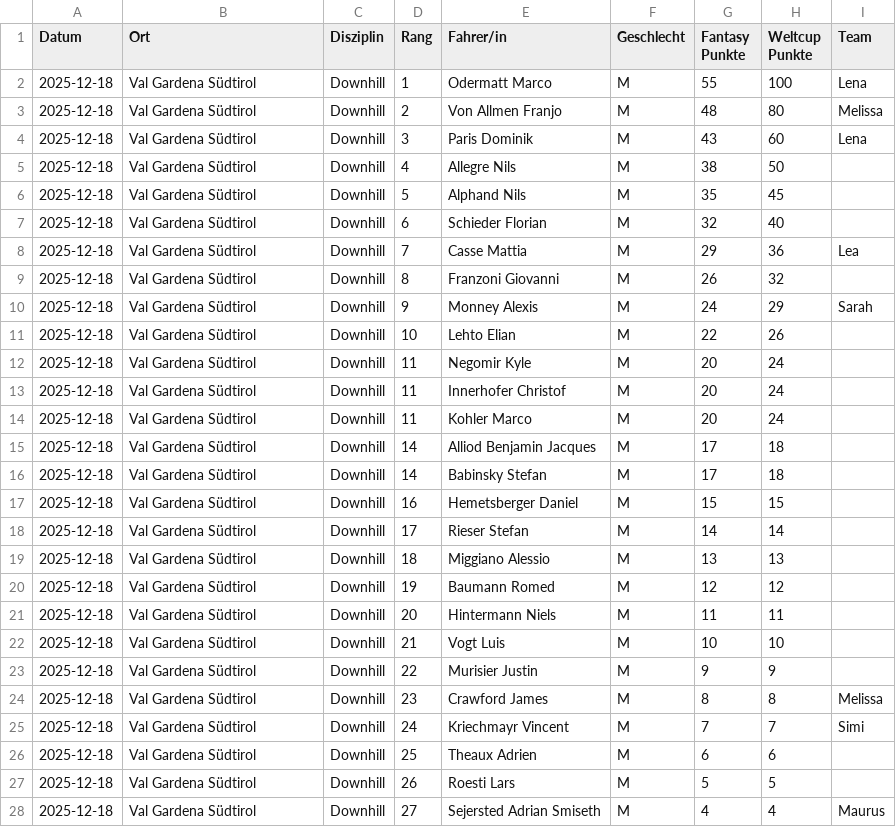
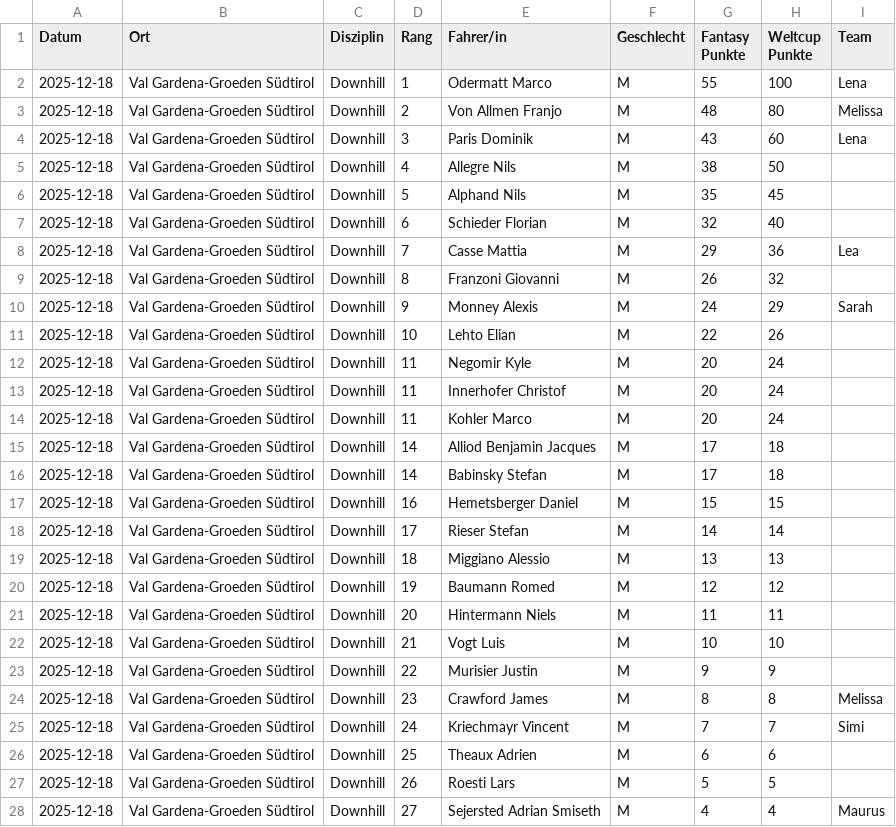
Before and after one commit to leasennch/skifantasy-results, a CSV file: unteresAaretal/fantasy_points_Unteres Aaretal_point_races.csv, drawn as a sheet; only a part is shown; the diff covers the shown part only.

```diff
--- a/unteresAaretal/fantasy_points_Unteres Aaretal_point_races.csv
+++ b/unteresAaretal/fantasy_points_Unteres Aaretal_point_races.csv
@@ -1,28 +1,28 @@
 Datum,Ort,Disziplin,Rang,Fahrer/in,Geschlecht,Fantasy Punkte,Weltcup Punkte,Team
-2025-12-18,Val Gardena Südtirol,Downhill,1,Odermatt Marco,M,55,100,Lena
-2025-12-18,Val Gardena Südtirol,Downhill,2,Von Allmen Franjo,M,48,80,Melissa
-2025-12-18,Val Gardena Südtirol,Downhill,3,Paris Dominik,M,43,60,Lena
-2025-12-18,Val Gardena Südtirol,Downhill,4,Allegre Nils,M,38,50,
-2025-12-18,Val Gardena Südtirol,Downhill,5,Alphand Nils,M,35,45,
-2025-12-18,Val Gardena Südtirol,Downhill,6,Schieder Florian,M,32,40,
-2025-12-18,Val Gardena Südtirol,Downhill,7,Casse Mattia,M,29,36,Lea
-2025-12-18,Val Gardena Südtirol,Downhill,8,Franzoni Giovanni,M,26,32,
-2025-12-18,Val Gardena Südtirol,Downhill,9,Monney Alexis,M,24,29,Sarah
-2025-12-18,Val Gardena Südtirol,Downhill,10,Lehto Elian,M,22,26,
-2025-12-18,Val Gardena Südtirol,Downhill,11,Negomir Kyle,M,20,24,
-2025-12-18,Val Gardena Südtirol,Downhill,11,Innerhofer Christof,M,20,24,
-2025-12-18,Val Gardena Südtirol,Downhill,11,Kohler Marco,M,20,24,
-2025-12-18,Val Gardena Südtirol,Downhill,14,Alliod Benjamin Jacques,M,17,18,
-2025-12-18,Val Gardena Südtirol,Downhill,14,Babinsky Stefan,M,17,18,
-2025-12-18,Val Gardena Südtirol,Downhill,16,Hemetsberger Daniel,M,15,15,
-2025-12-18,Val Gardena Südtirol,Downhill,17,Rieser Stefan,M,14,14,
-2025-12-18,Val Gardena Südtirol,Downhill,18,Miggiano Alessio,M,13,13,
-2025-12-18,Val Gardena Südtirol,Downhill,19,Baumann Romed,M,12,12,
-2025-12-18,Val Gardena Südtirol,Downhill,20,Hintermann Niels,M,11,11,
-2025-12-18,Val Gardena Südtirol,Downhill,21,Vogt Luis,M,10,10,
-2025-12-18,Val Gardena Südtirol,Downhill,22,Murisier Justin,M,9,9,
-2025-12-18,Val Gardena Südtirol,Downhill,23,Crawford James,M,8,8,Melissa
-2025-12-18,Val Gardena Südtirol,Downhill,24,Kriechmayr Vincent,M,7,7,Simi
-2025-12-18,Val Gardena Südtirol,Downhill,25,Theaux Adrien,M,6,6,
-2025-12-18,Val Gardena Südtirol,Downhill,26,Roesti Lars,M,5,5,
-2025-12-18,Val Gardena Südtirol,Downhill,27,Sejersted Adrian Smiseth,M,4,4,Maurus
+2025-12-18,Val Gardena-Groeden Südtirol,Downhill,1,Odermatt Marco,M,55,100,Lena
+2025-12-18,Val Gardena-Groeden Südtirol,Downhill,2,Von Allmen Franjo,M,48,80,Melissa
+2025-12-18,Val Gardena-Groeden Südtirol,Downhill,3,Paris Dominik,M,43,60,Lena
+2025-12-18,Val Gardena-Groeden Südtirol,Downhill,4,Allegre Nils,M,38,50,
+2025-12-18,Val Gardena-Groeden Südtirol,Downhill,5,Alphand Nils,M,35,45,
+2025-12-18,Val Gardena-Groeden Südtirol,Downhill,6,Schieder Florian,M,32,40,
+2025-12-18,Val Gardena-Groeden Südtirol,Downhill,7,Casse Mattia,M,29,36,Lea
+2025-12-18,Val Gardena-Groeden Südtirol,Downhill,8,Franzoni Giovanni,M,26,32,
+2025-12-18,Val Gardena-Groeden Südtirol,Downhill,9,Monney Alexis,M,24,29,Sarah
+2025-12-18,Val Gardena-Groeden Südtirol,Downhill,10,Lehto Elian,M,22,26,
+2025-12-18,Val Gardena-Groeden Südtirol,Downhill,11,Negomir Kyle,M,20,24,
+2025-12-18,Val Gardena-Groeden Südtirol,Downhill,11,Innerhofer Christof,M,20,24,
+2025-12-18,Val Gardena-Groeden Südtirol,Downhill,11,Kohler Marco,M,20,24,
+2025-12-18,Val Gardena-Groeden Südtirol,Downhill,14,Alliod Benjamin Jacques,M,17,18,
+2025-12-18,Val Gardena-Groeden Südtirol,Downhill,14,Babinsky Stefan,M,17,18,
+2025-12-18,Val Gardena-Groeden Südtirol,Downhill,16,Hemetsberger Daniel,M,15,15,
+2025-12-18,Val Gardena-Groeden Südtirol,Downhill,17,Rieser Stefan,M,14,14,
+2025-12-18,Val Gardena-Groeden Südtirol,Downhill,18,Miggiano Alessio,M,13,13,
+2025-12-18,Val Gardena-Groeden Südtirol,Downhill,19,Baumann Romed,M,12,12,
+2025-12-18,Val Gardena-Groeden Südtirol,Downhill,20,Hintermann Niels,M,11,11,
+2025-12-18,Val Gardena-Groeden Südtirol,Downhill,21,Vogt Luis,M,10,10,
+2025-12-18,Val Gardena-Groeden Südtirol,Downhill,22,Murisier Justin,M,9,9,
+2025-12-18,Val Gardena-Groeden Südtirol,Downhill,23,Crawford James,M,8,8,Melissa
+2025-12-18,Val Gardena-Groeden Südtirol,Downhill,24,Kriechmayr Vincent,M,7,7,Simi
+2025-12-18,Val Gardena-Groeden Südtirol,Downhill,25,Theaux Adrien,M,6,6,
+2025-12-18,Val Gardena-Groeden Südtirol,Downhill,26,Roesti Lars,M,5,5,
+2025-12-18,Val Gardena-Groeden Südtirol,Downhill,27,Sejersted Adrian Smiseth,M,4,4,Maurus
```
Also changed, not shown: 3 edited cells elsewhere in this file, watson/fantasy_points_watson_point_races.csv, wissi/fantasy_points_wissi_point_races.csv, 3 other files.
